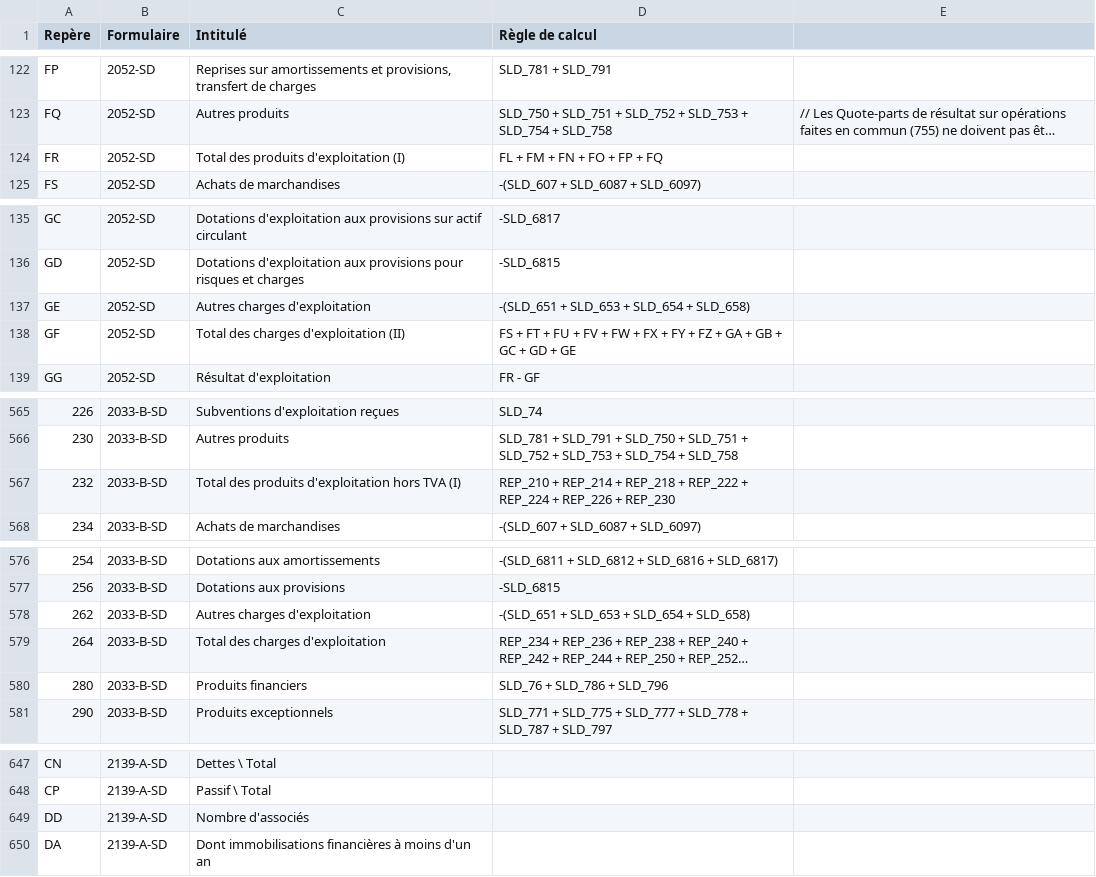
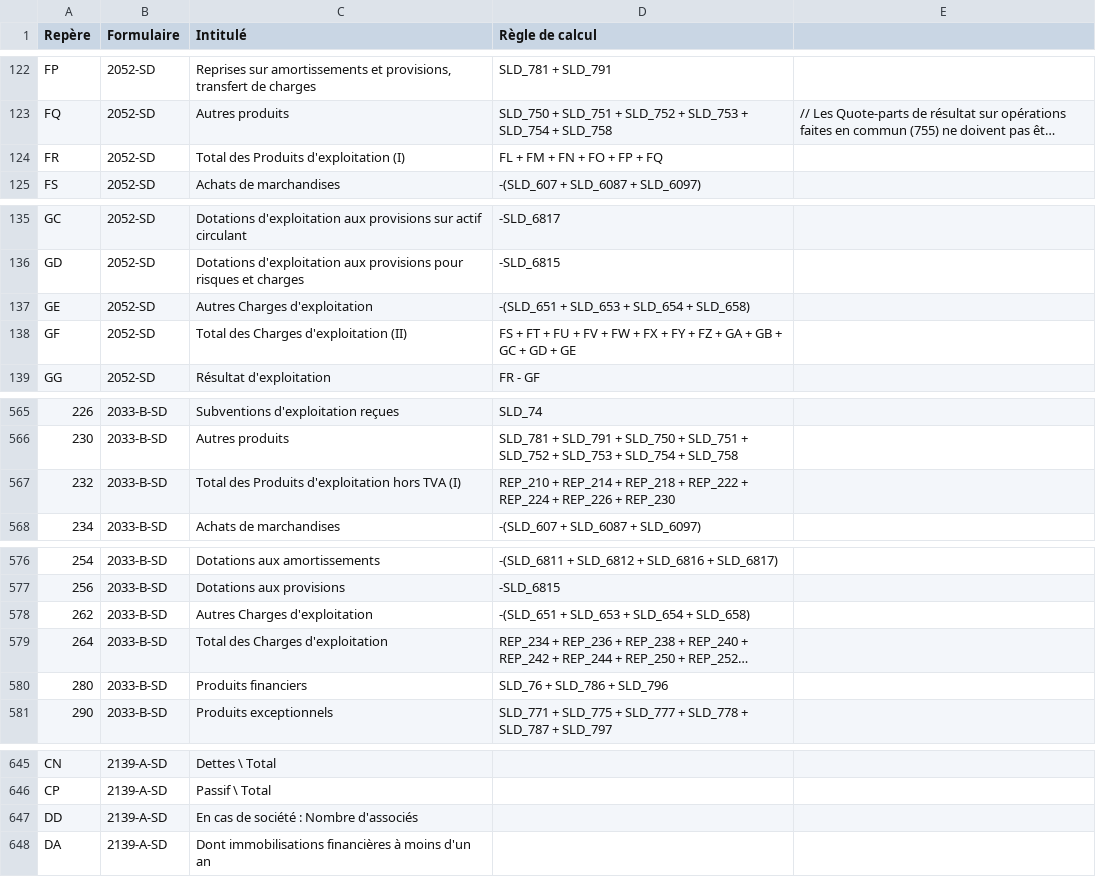
Before and after one commit to neolegal-fr/fec-reader, a CSV file: src/main/resources/definitions-reperes.csv, drawn as a sheet; only a part is shown, gaps mark what is left out; long unchanged cells end in …; addresses are those after the commit; the diff covers the shown part only; the diff names each change by its address in the sheet, - before the commit and + after, or states it on an @@ line.

```diff
--- a/src/main/resources/definitions-reperes.csv
+++ b/src/main/resources/definitions-reperes.csv
-C124 (Intitulé): Total des produits d'exploitation (I)
+C124 (Intitulé): Total des Produits d'exploitation (I)
-C137 (Intitulé): Autres charges d'exploitation
+C137 (Intitulé): Autres Charges d'exploitation
-C138 (Intitulé): Total des charges d'exploitation (II)
+C138 (Intitulé): Total des Charges d'exploitation (II)
-C567 (Intitulé): Total des produits d'exploitation hors…
+C567 (Intitulé): Total des Produits d'exploitation hors…
-C578 (Intitulé): Autres charges d'exploitation
+C578 (Intitulé): Autres Charges d'exploitation
-C579 (Intitulé): Total des charges d'exploitation
+C579 (Intitulé): Total des Charges d'exploitation
-C647 (Intitulé): Nombre d'associés
+C647 (Intitulé): En cas de société : Nombre d'associés
```
Also changed, not shown: 62 added rows and 2 removed rows elsewhere in this file, 8 other files.
